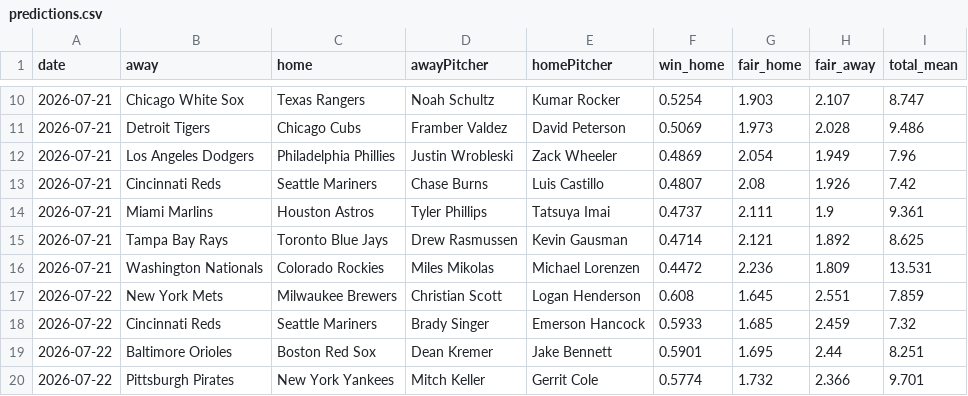
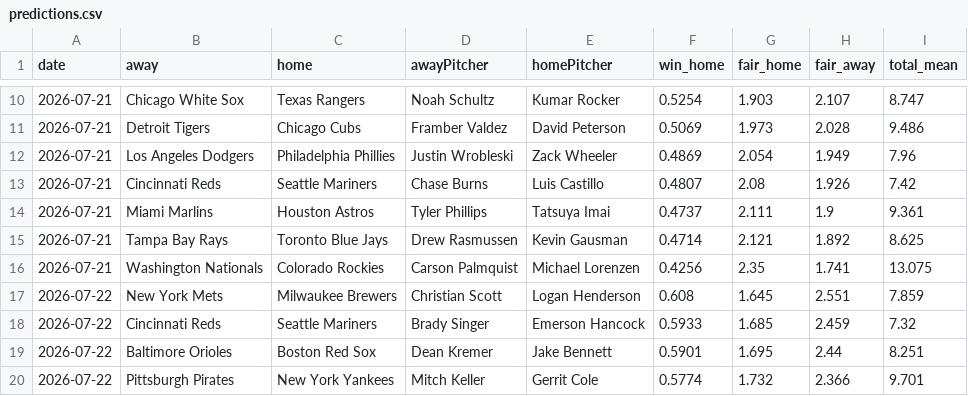
Before and after one commit to DanielTomaro13/MLB-Modelling, a CSV file: reports/predictions.csv, drawn as a sheet; only a part is shown, gaps mark what is left out.

```diff
--- a/reports/predictions.csv
+++ b/reports/predictions.csv
@@ -15,3 +15,3 @@ date,away,home,awayPitcher,homePitcher,win_home,fair_home,fair_away,total_mean
 2026-07-21,Tampa Bay Rays,Toronto Blue Jays,Drew Rasmussen,Kevin Gausman,0.4714,2.121,1.892,8.625
-2026-07-21,Washington Nationals,Colorado Rockies,Miles Mikolas,Michael Lorenzen,0.4472,2.236,1.809,13.531
+2026-07-21,Washington Nationals,Colorado Rockies,Carson Palmquist,Michael Lorenzen,0.4256,2.35,1.741,13.075
 2026-07-22,New York Mets,Milwaukee Brewers,Christian Scott,Logan Henderson,0.608,1.645,2.551,7.859
```
Also changed, not shown: data/fixtures.csv, 2 other files.
